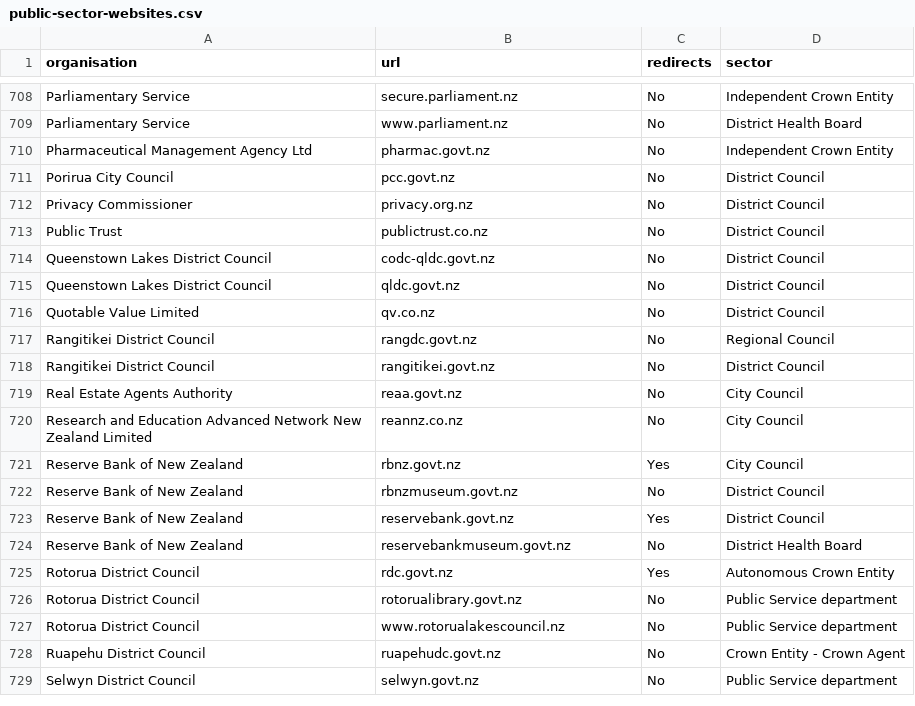
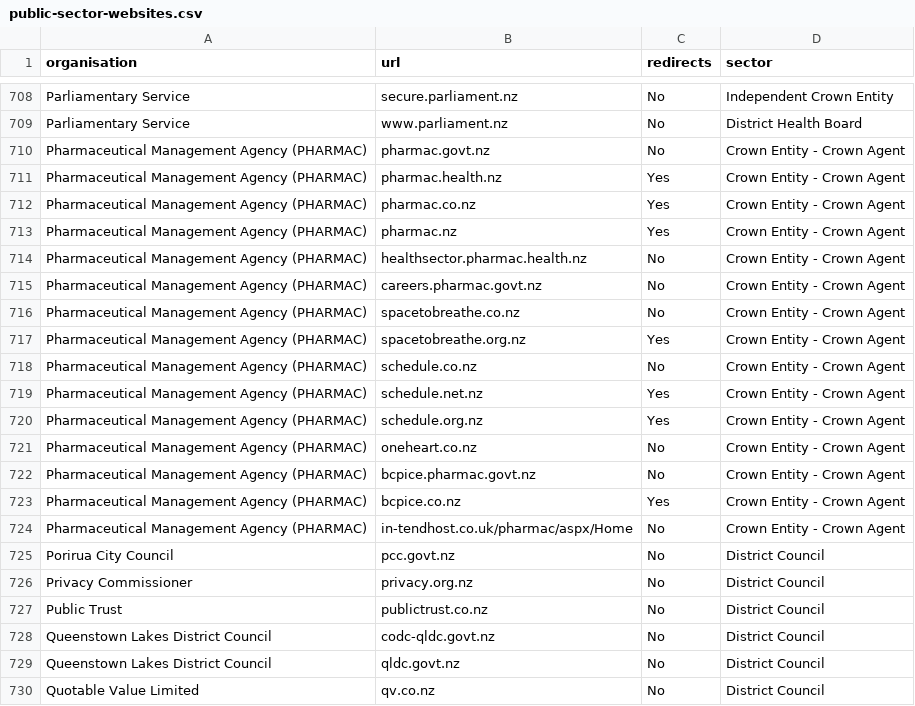
Before and after one commit to GOVTNZ/public-sector-websites, a CSV file: public-sector-websites.csv, drawn as a sheet; only a part is shown, gaps mark what is left out; the shorter side is filled out with more unchanged rows.

Commit message:
Update public-sector-websites.csv
Add PHARMAC's websites. Correct the name and Crown entity status of PHARMAC: "(Pharmac)" is in our founding legislation (although we prefer to capitalise it), and we changed from being a limited liability company to a "Crown Entity - Crown Agent" in 2001.

```diff
--- a/public-sector-websites.csv
+++ b/public-sector-websites.csv
@@ -709,3 +709,17 @@ Parliamentary Service ,secure.parliament.nz,No,Independent Crown Entity
 Parliamentary Service ,www.parliament.nz,No,District Health Board
-Pharmaceutical Management Agency Ltd ,pharmac.govt.nz,No,Independent Crown Entity
+Pharmaceutical Management Agency (PHARMAC),pharmac.govt.nz,No,Crown Entity - Crown Agent
+Pharmaceutical Management Agency (PHARMAC),pharmac.health.nz,Yes,Crown Entity - Crown Agent
+Pharmaceutical Management Agency (PHARMAC),pharmac.co.nz,Yes,Crown Entity - Crown Agent
+Pharmaceutical Management Agency (PHARMAC),pharmac.nz,Yes,Crown Entity - Crown Agent
+Pharmaceutical Management Agency (PHARMAC),healthsector.pharmac.health.nz,No,Crown Entity - Crown Agent
+Pharmaceutical Management Agency (PHARMAC),careers.pharmac.govt.nz,No,Crown Entity - Crown Agent
+Pharmaceutical Management Agency (PHARMAC),spacetobreathe.co.nz,No,Crown Entity - Crown Agent
+Pharmaceutical Management Agency (PHARMAC),spacetobreathe.org.nz,Yes,Crown Entity - Crown Agent
+Pharmaceutical Management Agency (PHARMAC),schedule.co.nz,No,Crown Entity - Crown Agent
+Pharmaceutical Management Agency (PHARMAC),schedule.net.nz,Yes,Crown Entity - Crown Agent
+Pharmaceutical Management Agency (PHARMAC),schedule.org.nz,Yes,Crown Entity - Crown Agent
+Pharmaceutical Management Agency (PHARMAC),oneheart.co.nz,No,Crown Entity - Crown Agent
+Pharmaceutical Management Agency (PHARMAC),bcpice.pharmac.govt.nz,No,Crown Entity - Crown Agent
+Pharmaceutical Management Agency (PHARMAC),bcpice.co.nz,Yes,Crown Entity - Crown Agent
+Pharmaceutical Management Agency (PHARMAC),in-tendhost.co.uk/pharmac/aspx/Home,No,Crown Entity - Crown Agent
 Porirua City Council,pcc.govt.nz,No,District Council
```
